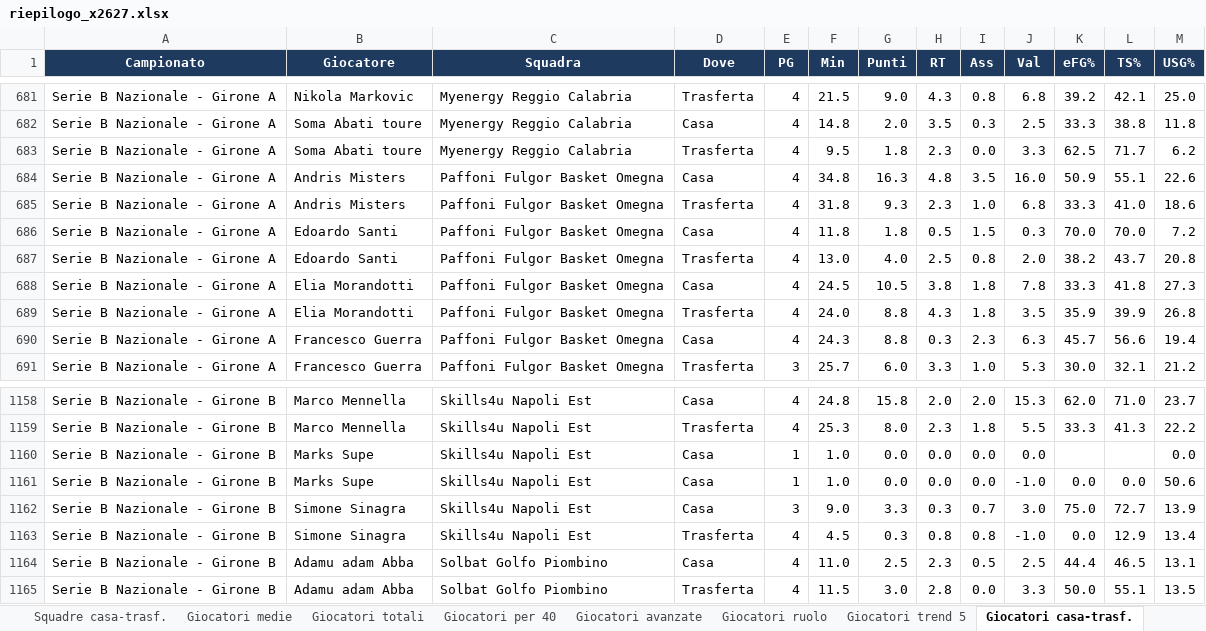
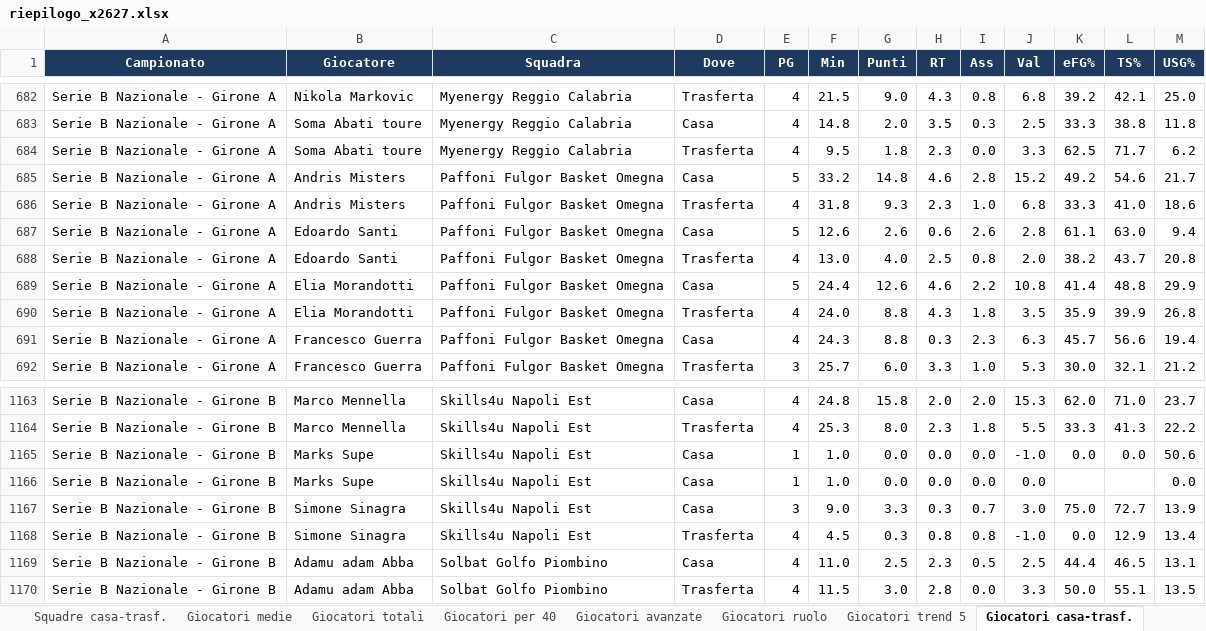
Before and after one commit to pierfrancescooliva12-png/basketball-stats, an Excel workbook: reports/riepilogo_x2627.xlsx, sheet Giocatori casa-trasf., drawn as a sheet; only a part is shown, gaps mark what is left out; values as stored, in another font and other column widths than the file's, no borders; addresses are those after the commit; the diff covers the shown part only; the diff names each change by its address in the sheet, - before the commit and + after, or states it on an @@ line.

```diff
--- a/reports/riepilogo_x2627.xlsx (sheet Giocatori casa-trasf.)
+++ b/reports/riepilogo_x2627.xlsx (sheet Giocatori casa-trasf.)
-E685 (PG): 4
+E685 (PG): 5
-F685 (Min): 34.8
+F685 (Min): 33.2
-G685 (Punti): 16.3
+G685 (Punti): 14.8
-H685 (RT): 4.8
+H685 (RT): 4.6
-I685 (Ass): 3.5
+I685 (Ass): 2.8
-J685 (Val): 16.0
+J685 (Val): 15.2
-K685 (eFG%): 50.9
+K685 (eFG%): 49.2
-L685 (TS%): 55.1
+L685 (TS%): 54.6
-M685 (USG%): 22.6
+M685 (USG%): 21.7
-E687 (PG): 4
+E687 (PG): 5
-F687 (Min): 11.8
+F687 (Min): 12.6
-G687 (Punti): 1.8
+G687 (Punti): 2.6
-H687 (RT): 0.5
+H687 (RT): 0.6
-I687 (Ass): 1.5
+I687 (Ass): 2.6
-J687 (Val): 0.3
+J687 (Val): 2.8
-K687 (eFG%): 70.0
+K687 (eFG%): 61.1
-L687 (TS%): 70.0
+L687 (TS%): 63.0
-M687 (USG%): 7.2
+M687 (USG%): 9.4
-E689 (PG): 4
+E689 (PG): 5
-F689 (Min): 24.5
+F689 (Min): 24.4
-G689 (Punti): 10.5
+G689 (Punti): 12.6
-H689 (RT): 3.8
+H689 (RT): 4.6
-I689 (Ass): 1.8
+I689 (Ass): 2.2
-J689 (Val): 7.8
+J689 (Val): 10.8
-K689 (eFG%): 33.3
+K689 (eFG%): 41.4
-L689 (TS%): 41.8
+L689 (TS%): 48.8
-M689 (USG%): 27.3
+M689 (USG%): 29.9
@@ row 1161 moved to row 1165: Serie B Nazionale - Girone B @@
```
Also changed, not shown: 5 added rows and 748 edited cells elsewhere in this sheet, sheet Giocatori medie, sheet Giocatori totali, sheet Giocatori ruolo, sheet Giocatori trend 5, sheet Giocatori per 40, sheet Giocatori avanzate, 10 more sheets, 7 other files.
